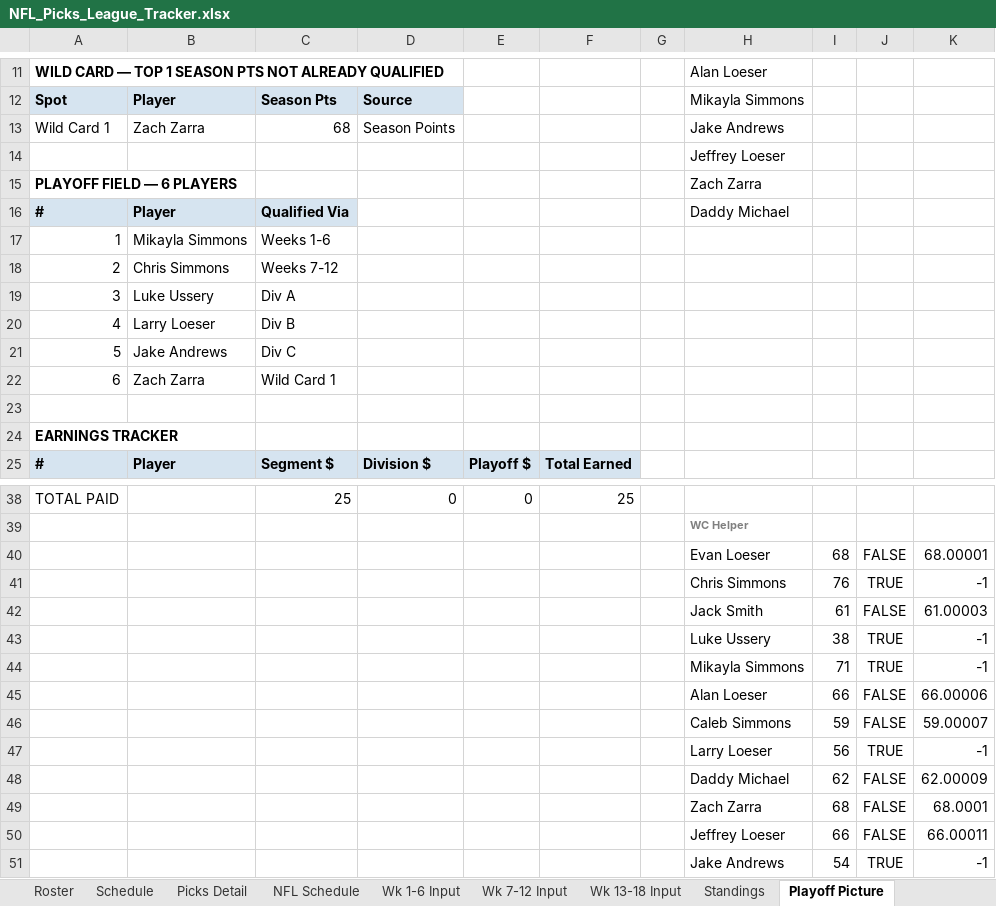
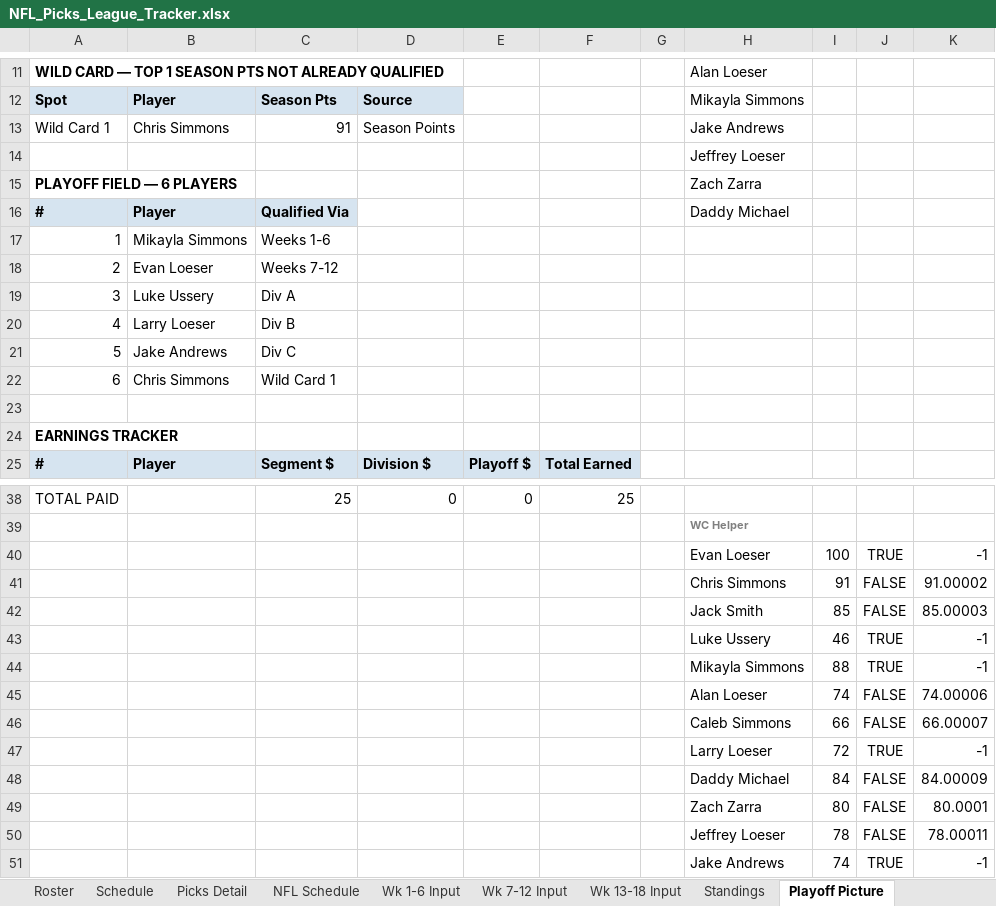
Before and after one commit to eloeser-1147/NFL-Picks-League, an Excel workbook: NFL_Picks_League_Tracker.xlsx, sheet Playoff Picture, drawn as a sheet; only a part is shown, gaps mark what is left out; values as stored, in another font and other column widths than the file's, no borders; removed rows and columns are numbered as before the commit, all else as after; the diff covers the shown part only; the diff names each change by its address in the sheet, - before the commit and + after, or states it on an @@ line.

```diff
--- a/NFL_Picks_League_Tracker.xlsx (sheet Playoff Picture)
+++ b/NFL_Picks_League_Tracker.xlsx (sheet Playoff Picture)
-B13: Zach Zarra
+B13: Chris Simmons
-C13: 68
+C13: 91
-B18: Chris Simmons
+B18: Evan Loeser
-B22: Zach Zarra
+B22: Chris Simmons
-row 40:  |  |  |  |  |  |  | Evan Loeser | 68 | FALSE | 68.00001
-H40: Chris Simmons
+H40: Evan Loeser
-I40: 76
+I40: 100
-row 42:  |  |  |  |  |  |  | Jack Smith | 61 | FALSE | 61.00003
+row 41:  |  |  |  |  |  |  | Chris Simmons | 91 | FALSE | 91.00002
+row 42:  |  |  |  |  |  |  | Jack Smith | 85 | FALSE | 85.00003
-I43: 38
+I43: 46
-I44: 71
+I44: 88
+row 45:  |  |  |  |  |  |  | Alan Loeser | 74 | FALSE | 74.00006
-H46: Alan Loeser
+H46: Caleb Simmons
-K46: 66.00006
+K46: 66.00007
-row 46:  |  |  |  |  |  |  | Caleb Simmons | 59 | FALSE | 59.00007
-I47: 56
+I47: 72
-I48: 62
+I48: 84
-K48: 62.00009
+K48: 84.00009
-I49: 68
+I49: 80
-K49: 68.0001
+K49: 80.0001
-I50: 66
+I50: 78
-K50: 66.00011
+K50: 78.00011
-I51: 54
+I51: 74
```
Also changed, not shown: 2 edited cells elsewhere in this sheet, sheet Picks Detail, sheet Standings, sheet Wk 7-12 Input, sheet NFL Schedule, sheet Playoff Wild Card, sheet Playoff Finals, formulas that keep their value.
